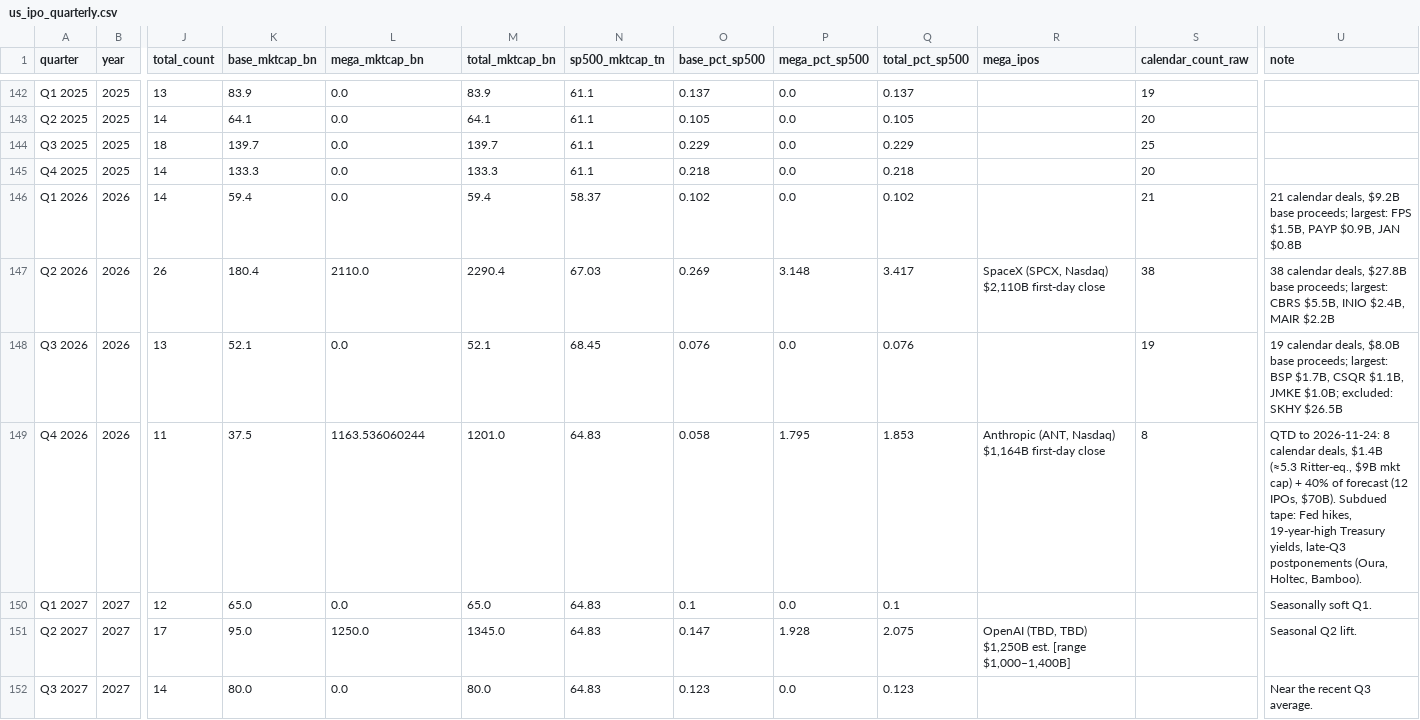
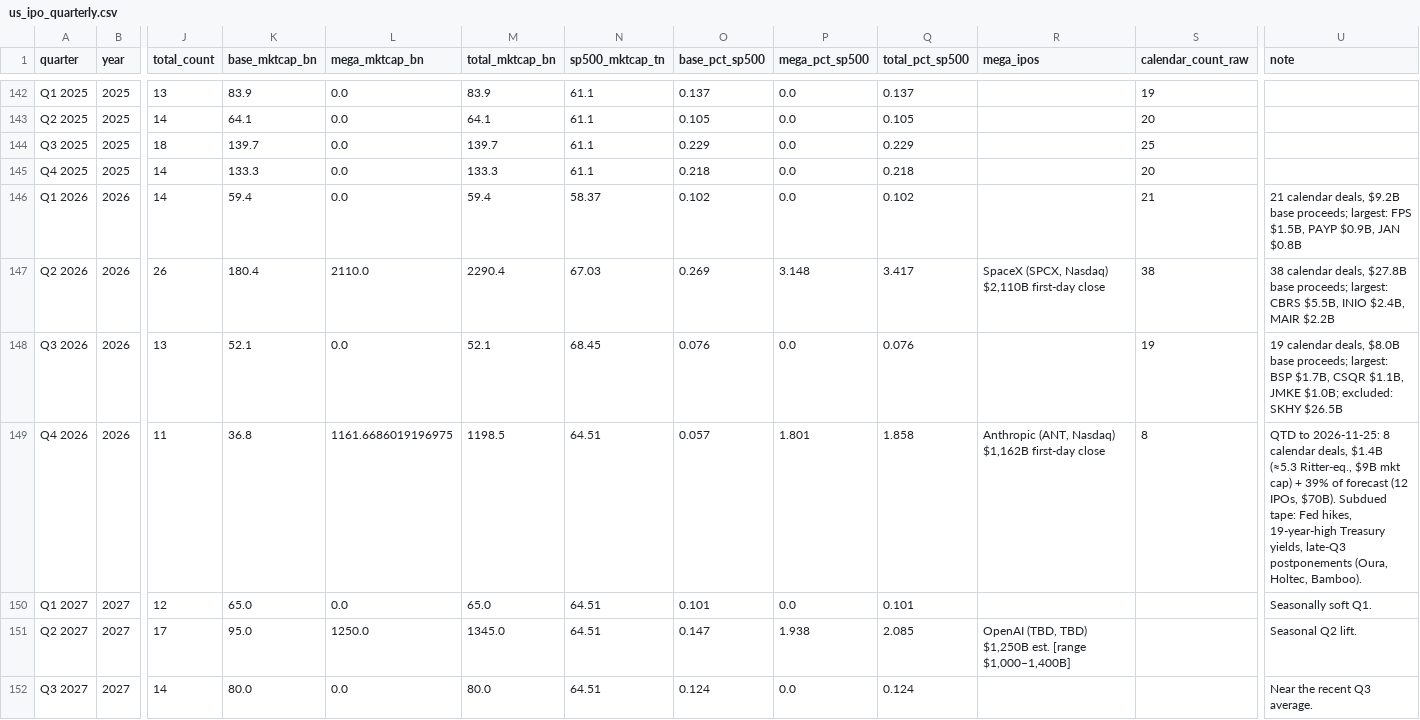
Before and after one commit to cdyates5/IPO-Monitor, a CSV file: docs/data/us_ipo_quarterly.csv, drawn as a sheet; only a part is shown, gaps mark what is left out; the diff names each change by its address in the sheet, - before the commit and + after, or states it on an @@ line.

```diff
--- a/docs/data/us_ipo_quarterly.csv
+++ b/docs/data/us_ipo_quarterly.csv
-K149 (base_mktcap_bn): 37.5
+K149 (base_mktcap_bn): 36.8
-L149 (mega_mktcap_bn): 1163.536060244
+L149 (mega_mktcap_bn): 1161.6686019196975
-M149 (total_mktcap_bn): 1201.0
+M149 (total_mktcap_bn): 1198.5
-N149:N152 (sp500_mktcap_tn): 64.83
+N149:N152 (sp500_mktcap_tn): 64.51
-O149 (base_pct_sp500): 0.058
+O149 (base_pct_sp500): 0.057
-P149 (mega_pct_sp500): 1.795
+P149 (mega_pct_sp500): 1.801
-Q149 (total_pct_sp500): 1.853
+Q149 (total_pct_sp500): 1.858
-R149 (mega_ipos): …(ANT, Nasdaq) $1,164B first-day close
+R149 (mega_ipos): …(ANT, Nasdaq) $1,162B first-day close
-U149 (note): QTD to 2026-11-24: 8 calendar deals, $1.4B (≈5.3 Ritter-eq., $9B mkt cap) + 40% of forecast…
+U149 (note): QTD to 2026-11-25: 8 calendar deals, $1.4B (≈5.3 Ritter-eq., $9B mkt cap) + 39% of forecast…
-O150 (base_pct_sp500): 0.1
+O150 (base_pct_sp500): 0.101
-Q150 (total_pct_sp500): 0.1
+Q150 (total_pct_sp500): 0.101
-P151 (mega_pct_sp500): 1.928
+P151 (mega_pct_sp500): 1.938
-Q151 (total_pct_sp500): 2.075
+Q151 (total_pct_sp500): 2.085
-O152 (base_pct_sp500): 0.123
+O152 (base_pct_sp500): 0.124
-Q152 (total_pct_sp500): 0.123
+Q152 (total_pct_sp500): 0.124
```
Also changed, not shown: 8 other files.
